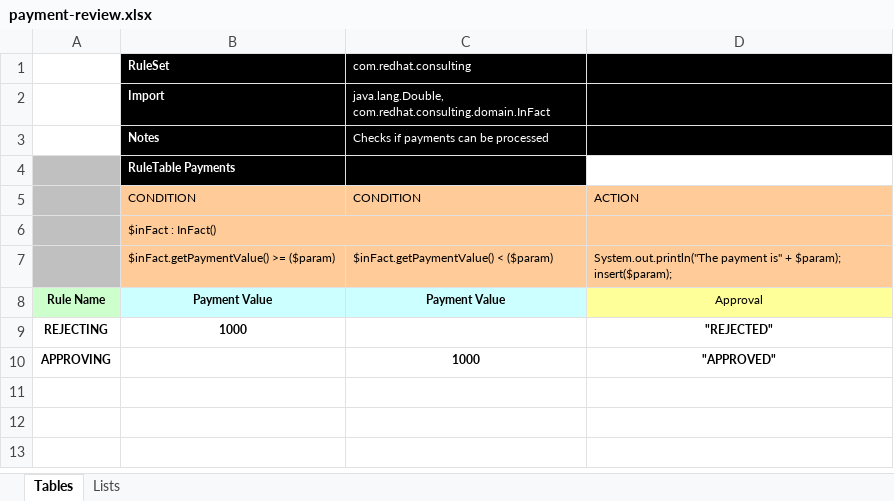
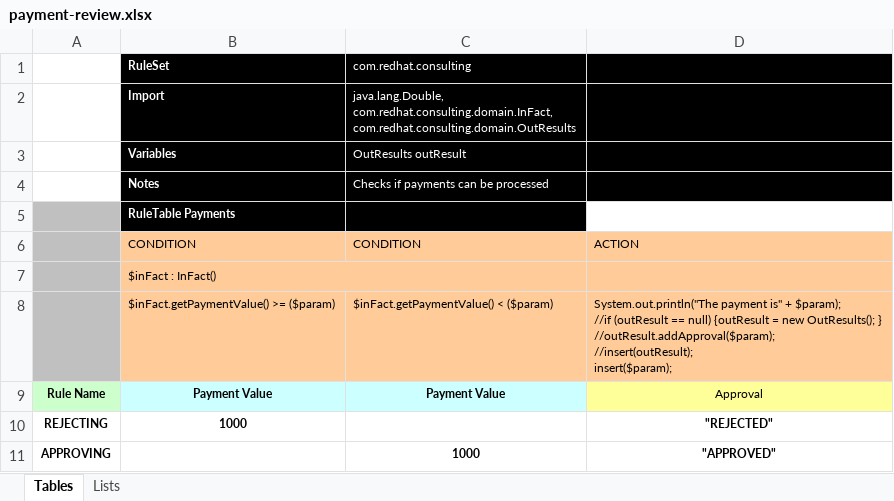
Before and after one commit to skoussou/multi-xpaas-micros-story, an Excel workbook: dm-micro/src/main/resources/com/redhat/consulting/payment-review.xlsx, sheet Tables, drawn as a sheet; values as stored, in another font and other column widths than the file's, no borders; addresses are those after the commit; ↵ is a line break in a cell; the diff names each change by its address in the sheet, - before the commit and + after, or states it on an @@ line.

Commit message:
disabling test rule

```diff
--- a/dm-micro/src/main/resources/com/redhat/consulting/payment-review.xlsx (sheet Tables)
+++ b/dm-micro/src/main/resources/com/redhat/consulting/payment-review.xlsx (sheet Tables)
-C2 (com.redhat.consulting): java.lang.Double, ↵ com.redhat.consulting.domain.InFact
+C2 (com.redhat.consulting): java.lang.Double, ↵ com.redhat.consulting.domain.InFact, ↵ com.redhat.consulting.domain.OutResults
+row 3:  | Variables | OutResults outResult
-D8: …+ $param); ↵ insert($param);
+D8: …+ $param); ↵ //if (outResult == null) {outResult = new OutResults(); } ↵ //outResult.addApproval($param); ↵ //insert(outResult); ↵ insert($param);
```
Also changed, not shown: 3 other files.
